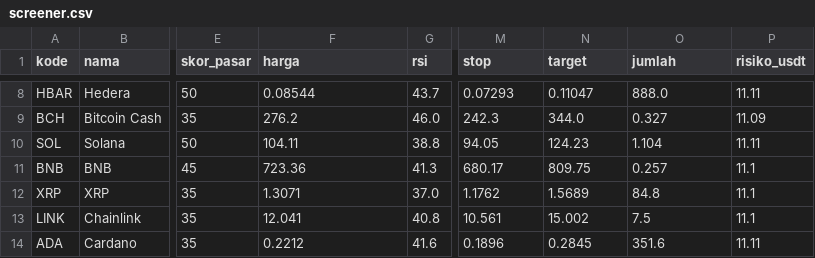
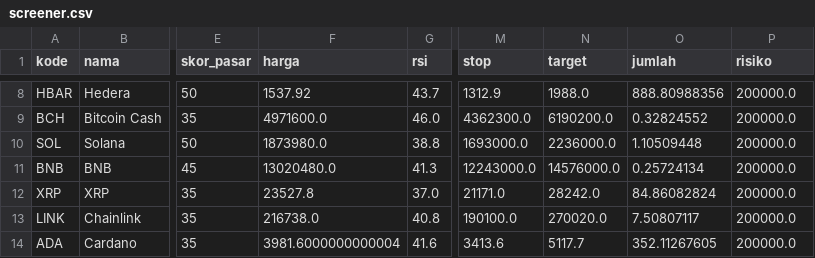
Before and after one commit to aamutakaliman-gif/TradingAgents, a CSV file: idx_bot/crypto_paper/dashboard/screener.csv, drawn as a sheet; only a part is shown, gaps mark what is left out; the diff covers the shown part only; the diff names each change by its address in the sheet, - before the commit and + after, or states it on an @@ line.

```diff
--- a/idx_bot/crypto_paper/dashboard/screener.csv
+++ b/idx_bot/crypto_paper/dashboard/screener.csv
-P1: risiko_usdt
+P1: risiko
-F8 (harga): 0.08544
+F8 (harga): 1537.92
-M8 (stop): 0.07293
+M8 (stop): 1312.9
-N8 (target): 0.11047
+N8 (target): 1988.0
-O8 (jumlah): 888.0
+O8 (jumlah): 888.80988356
-P8 (risiko): 11.11
+P8 (risiko): 200000.0
-F9 (harga): 276.2
+F9 (harga): 4971600.0
-M9 (stop): 242.3
+M9 (stop): 4362300.0
-N9 (target): 344.0
+N9 (target): 6190200.0
-O9 (jumlah): 0.327
+O9 (jumlah): 0.32824552
-P9 (risiko): 11.09
+P9 (risiko): 200000.0
-F10 (harga): 104.11
+F10 (harga): 1873980.0
-M10 (stop): 94.05
+M10 (stop): 1693000.0
-N10 (target): 124.23
+N10 (target): 2236000.0
-O10 (jumlah): 1.104
+O10 (jumlah): 1.10509448
-P10 (risiko): 11.11
+P10 (risiko): 200000.0
-F11 (harga): 723.36
+F11 (harga): 13020480.0
-M11 (stop): 680.17
+M11 (stop): 12243000.0
-N11 (target): 809.75
+N11 (target): 14576000.0
-O11 (jumlah): 0.257
+O11 (jumlah): 0.25724134
-P11:P13 (risiko): 11.1
+P11:P13 (risiko): 200000.0
-F12 (harga): 1.3071
+F12 (harga): 23527.8
-M12 (stop): 1.1762
+M12 (stop): 21171.0
-N12 (target): 1.5689
+N12 (target): 28242.0
-O12 (jumlah): 84.8
+O12 (jumlah): 84.86082824
-F13 (harga): 12.041
+F13 (harga): 216738.0
-M13 (stop): 10.561
+M13 (stop): 190100.0
-N13 (target): 15.002
+N13 (target): 270020.0
-O13 (jumlah): 7.5
+O13 (jumlah): 7.50807117
-F14 (harga): 0.2212
+F14 (harga): 3981.6000000000004
-M14 (stop): 0.1896
+M14 (stop): 3413.6
-N14 (target): 0.2845
+N14 (target): 5117.7
-O14 (jumlah): 351.6
+O14 (jumlah): 352.11267605
-P14 (risiko): 11.11
+P14 (risiko): 200000.0
```
Also changed, not shown: 40 edited cells elsewhere in this file, idx_bot/crypto_paper/dashboard/posisi.csv, 15 other files.
